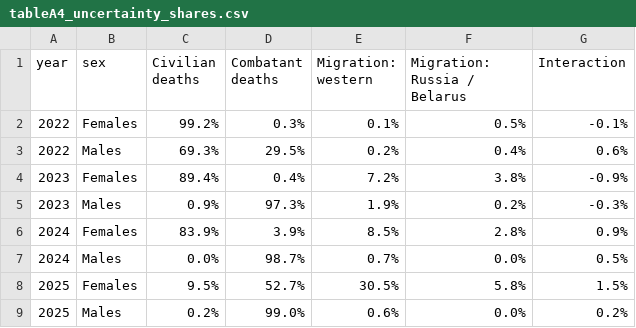
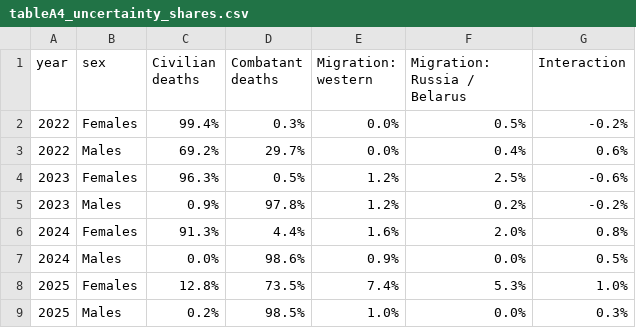
Before and after one commit to kikeacosta/ukraine_conflict, a CSV file: tables/tableA4_uncertainty_shares.csv, drawn as a sheet.

```diff
--- a/tables/tableA4_uncertainty_shares.csv
+++ b/tables/tableA4_uncertainty_shares.csv
@@ -1,9 +1,9 @@
 year,sex,Civilian deaths,Combatant deaths,Migration: western,Migration: Russia / Belarus,Interaction
-2022,Females,99.2%,0.3%,0.1%,0.5%,-0.1%
-2022,Males,69.3%,29.5%,0.2%,0.4%,0.6%
-2023,Females,89.4%,0.4%,7.2%,3.8%,-0.9%
-2023,Males,0.9%,97.3%,1.9%,0.2%,-0.3%
-2024,Females,83.9%,3.9%,8.5%,2.8%,0.9%
-2024,Males,0.0%,98.7%,0.7%,0.0%,0.5%
-2025,Females,9.5%,52.7%,30.5%,5.8%,1.5%
-2025,Males,0.2%,99.0%,0.6%,0.0%,0.2%
+2022,Females,99.4%,0.3%,0.0%,0.5%,-0.2%
+2022,Males,69.2%,29.7%,0.0%,0.4%,0.6%
+2023,Females,96.3%,0.5%,1.2%,2.5%,-0.6%
+2023,Males,0.9%,97.8%,1.2%,0.2%,-0.2%
+2024,Females,91.3%,4.4%,1.6%,2.0%,0.8%
+2024,Males,0.0%,98.6%,0.9%,0.0%,0.5%
+2025,Females,12.8%,73.5%,7.4%,5.3%,1.0%
+2025,Males,0.2%,98.5%,1.0%,0.0%,0.3%
```
Also changed, not shown: tables/table3_pert_input_bounds.csv, tables/table5_life_expectancy_loss.csv, 27 other files.
